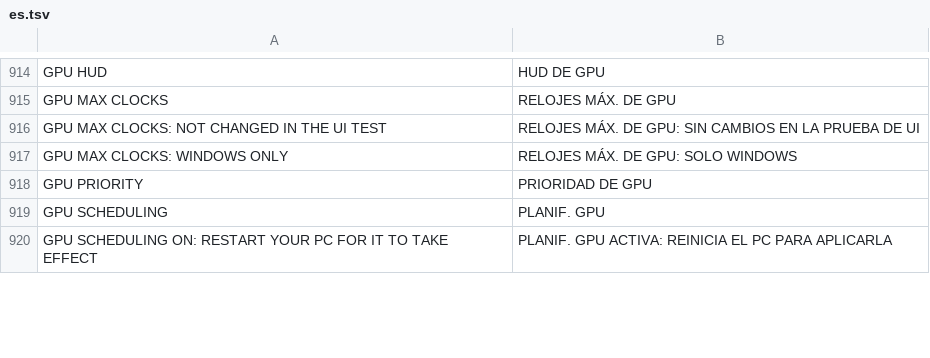
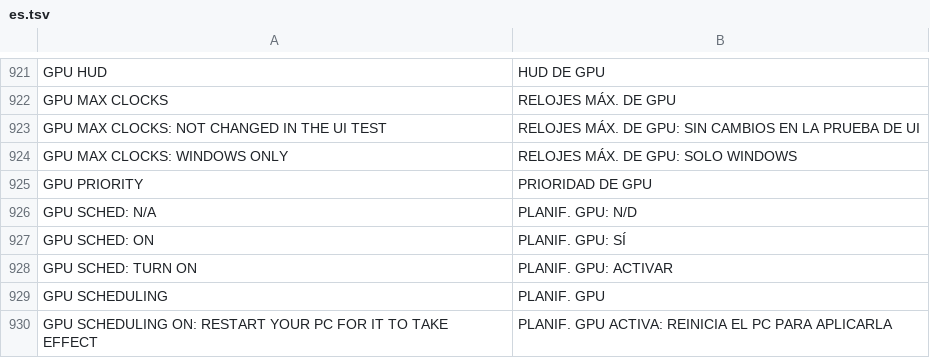
Before and after one commit to floration/quark, a TSV file: assets/lang/es.tsv, drawn as a sheet; only a part is shown, gaps mark what is left out; the diff covers the shown part only.

```diff
--- a/assets/lang/es.tsv
+++ b/assets/lang/es.tsv
@@ -918,2 +925,5 @@ GPU MAX CLOCKS: WINDOWS ONLY	RELOJES MÁX. DE GPU: SOLO WINDOWS
 GPU PRIORITY	PRIORIDAD DE GPU
+GPU SCHED: N/A	PLANIF. GPU: N/D
+GPU SCHED: ON	PLANIF. GPU: SÍ
+GPU SCHED: TURN ON	PLANIF. GPU: ACTIVAR
 GPU SCHEDULING	PLANIF. GPU
```
Also changed, not shown: 15 added rows and 5 removed rows elsewhere in this file, assets/lang/fr.tsv, assets/lang/ja.tsv, 12 other files.
